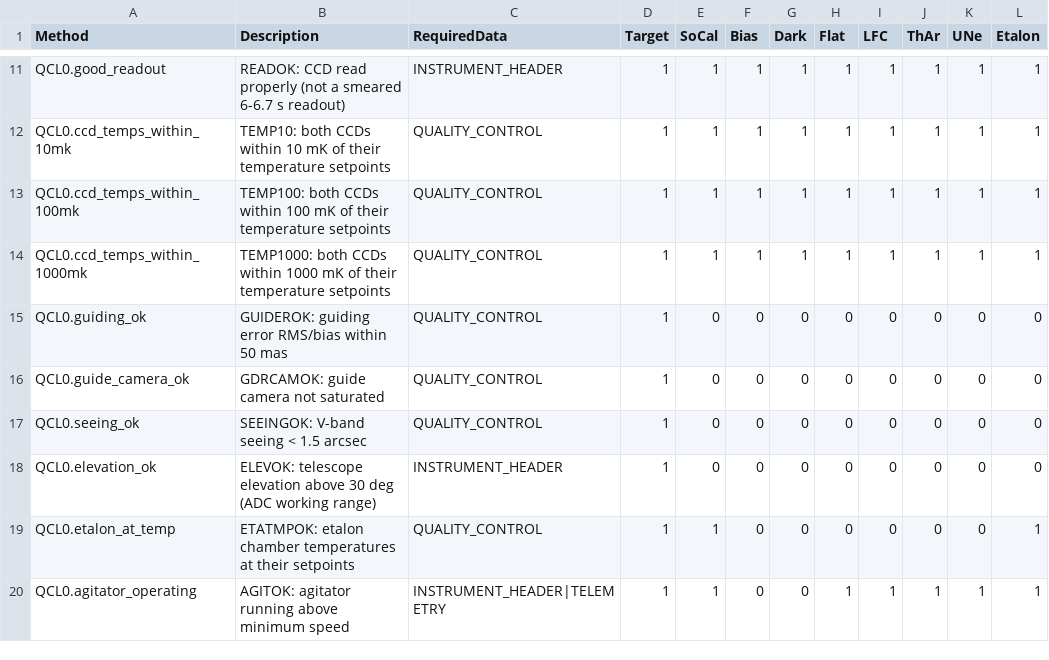
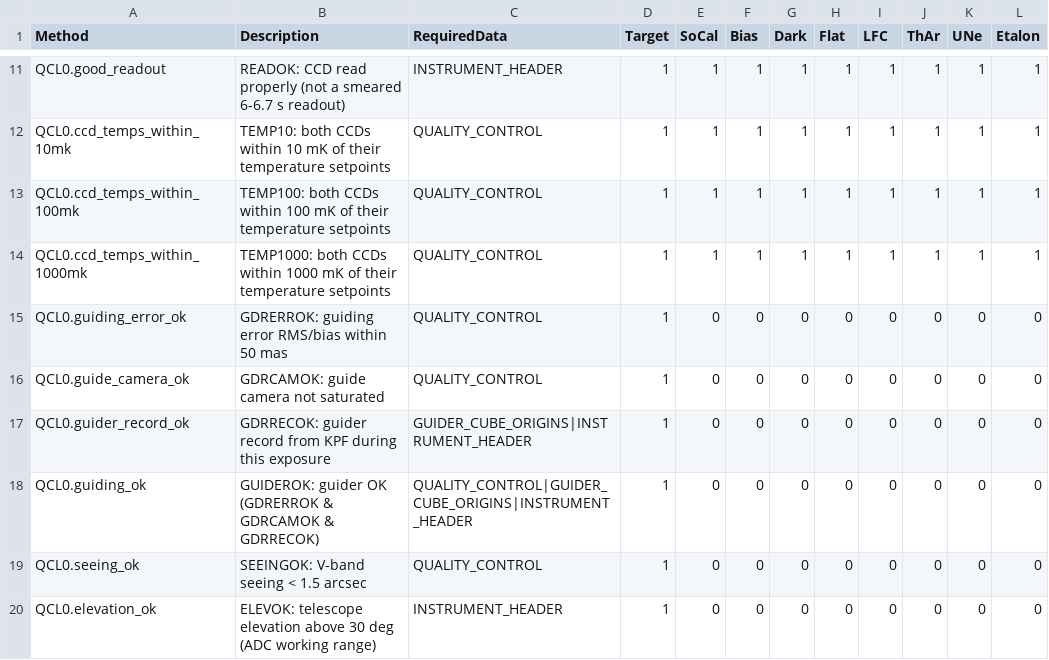
Before and after one commit to Keck-DataReductionPipelines/KPF-Pipeline, a CSV file: kpfpipe/quality_control/config/QCL0-applicability.csv, drawn as a sheet; only a part is shown, gaps mark what is left out; the shorter side is filled out with more unchanged rows.

```diff
--- a/kpfpipe/quality_control/config/QCL0-applicability.csv
+++ b/kpfpipe/quality_control/config/QCL0-applicability.csv
@@ -14,4 +14,6 @@ QCL0.ccd_temps_within_100mk,TEMP100: both CCDs within 100 mK of their temperatur
 QCL0.ccd_temps_within_1000mk,TEMP1000: both CCDs within 1000 mK of their temperature setpoints,QUALITY_CONTROL,1,1,1,1,1,1,1,1,1
-QCL0.guiding_ok,GUIDEROK: guiding error RMS/bias within 50 mas,QUALITY_CONTROL,1,0,0,0,0,0,0,0,0
+QCL0.guiding_error_ok,GDRERROK: guiding error RMS/bias within 50 mas,QUALITY_CONTROL,1,0,0,0,0,0,0,0,0
 QCL0.guide_camera_ok,GDRCAMOK: guide camera not saturated,QUALITY_CONTROL,1,0,0,0,0,0,0,0,0
+QCL0.guider_record_ok,GDRRECOK: guider record from KPF during this exposure,GUIDER_CUBE_ORIGINS|INSTRUMENT_HEADER,1,0,0,0,0,0,0,0,0
+QCL0.guiding_ok,GUIDEROK: guider OK (GDRERROK & GDRCAMOK & GDRRECOK),QUALITY_CONTROL|GUIDER_CUBE_ORIGINS|INSTRUMENT_HEADER,1,0,0,0,0,0,0,0,0
 QCL0.seeing_ok,SEEINGOK: V-band seeing < 1.5 arcsec,QUALITY_CONTROL,1,0,0,0,0,0,0,0,0
```
Also changed, not shown: kpfpipe/data_models/config/L0-QUALITY_CONTROL-keywords.csv, 3 other files.
